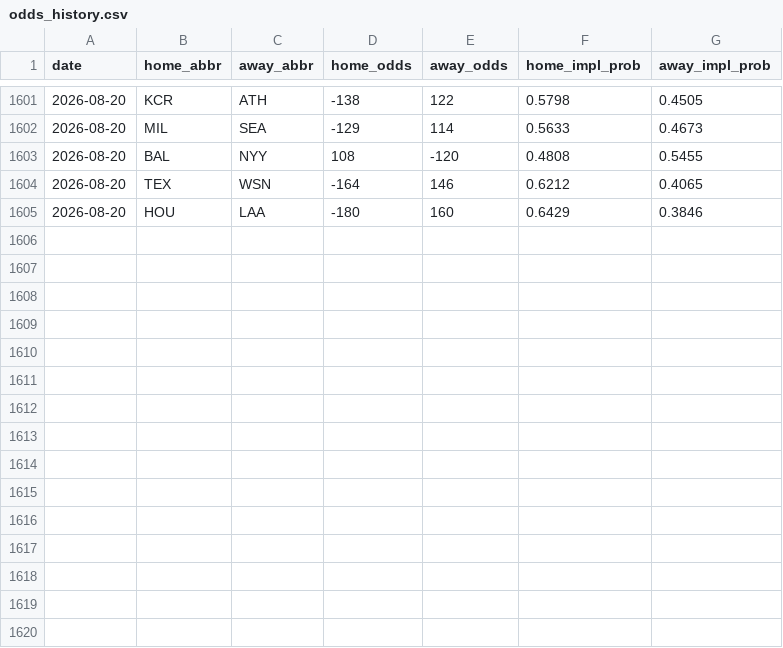
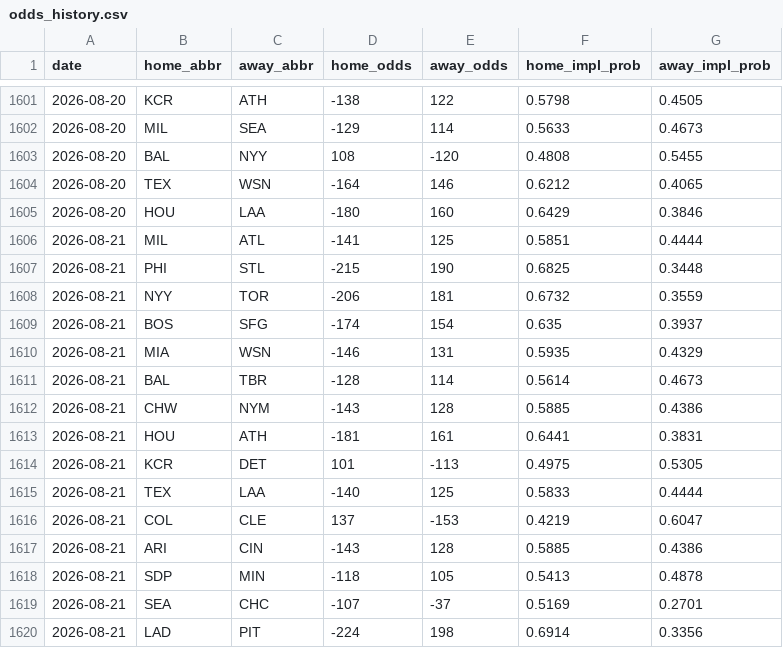
Before and after one commit to codys19/mlb-predictormlb-predictor, a CSV file: raw/odds_history.csv, drawn as a sheet; only a part is shown, gaps mark what is left out; the diff names each change by its address in the sheet, - before the commit and + after, or states it on an @@ line.

```diff
--- a/raw/odds_history.csv
+++ b/raw/odds_history.csv
+row 1606: 2026-08-21 | MIL | ATL | -141 | 125 | 0.5851 | 0.4444
+row 1607: 2026-08-21 | PHI | STL | -215 | 190 | 0.6825 | 0.3448
+row 1608: 2026-08-21 | NYY | TOR | -206 | 181 | 0.6732 | 0.3559
+row 1609: 2026-08-21 | BOS | SFG | -174 | 154 | 0.635 | 0.3937
+row 1610: 2026-08-21 | MIA | WSN | -146 | 131 | 0.5935 | 0.4329
+row 1611: 2026-08-21 | BAL | TBR | -128 | 114 | 0.5614 | 0.4673
+row 1612: 2026-08-21 | CHW | NYM | -143 | 128 | 0.5885 | 0.4386
+row 1613: 2026-08-21 | HOU | ATH | -181 | 161 | 0.6441 | 0.3831
+row 1614: 2026-08-21 | KCR | DET | 101 | -113 | 0.4975 | 0.5305
+row 1615: 2026-08-21 | TEX | LAA | -140 | 125 | 0.5833 | 0.4444
+row 1616: 2026-08-21 | COL | CLE | 137 | -153 | 0.4219 | 0.6047
+row 1617: 2026-08-21 | ARI | CIN | -143 | 128 | 0.5885 | 0.4386
+row 1618: 2026-08-21 | SDP | MIN | -118 | 105 | 0.5413 | 0.4878
+row 1619: 2026-08-21 | SEA | CHC | -107 | -37 | 0.5169 | 0.2701
+row 1620: 2026-08-21 | LAD | PIT | -224 | 198 | 0.6914 | 0.3356
```
Also changed, not shown: 8 other files.
